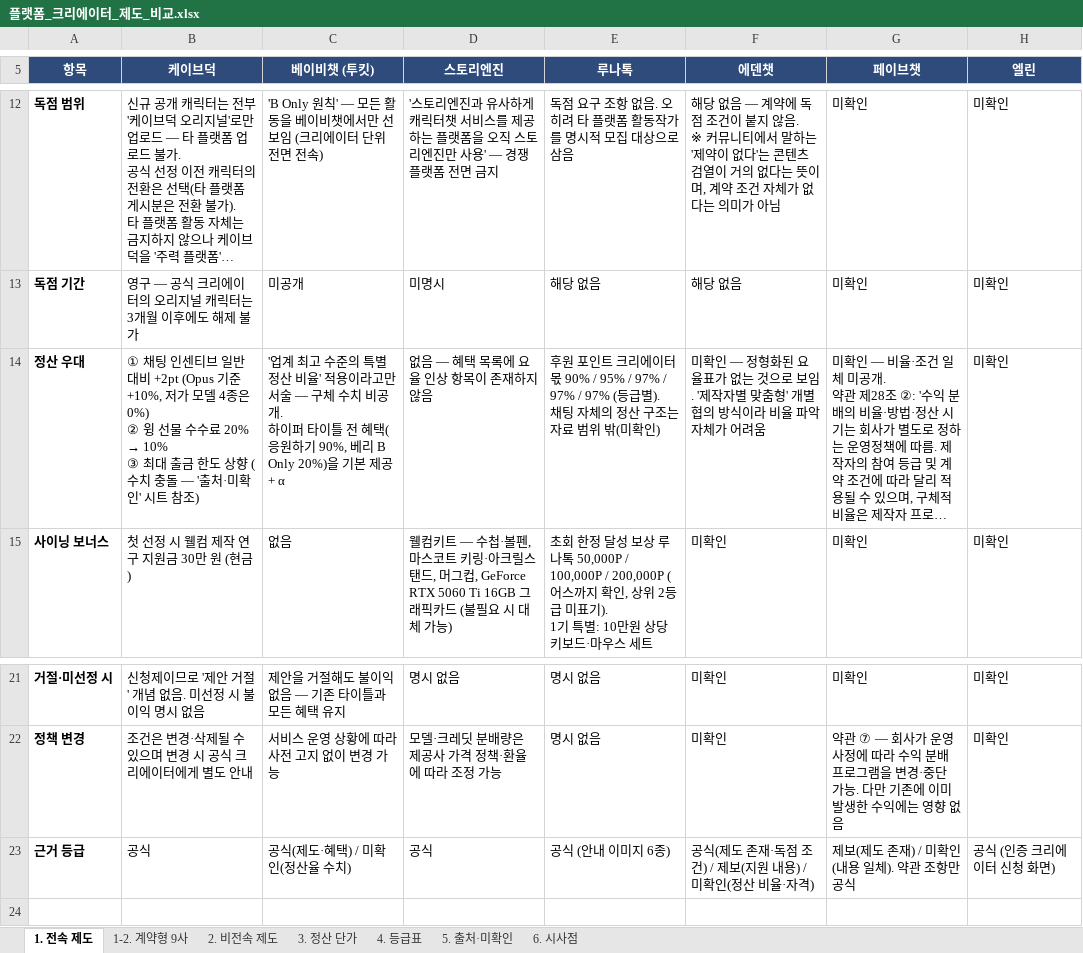
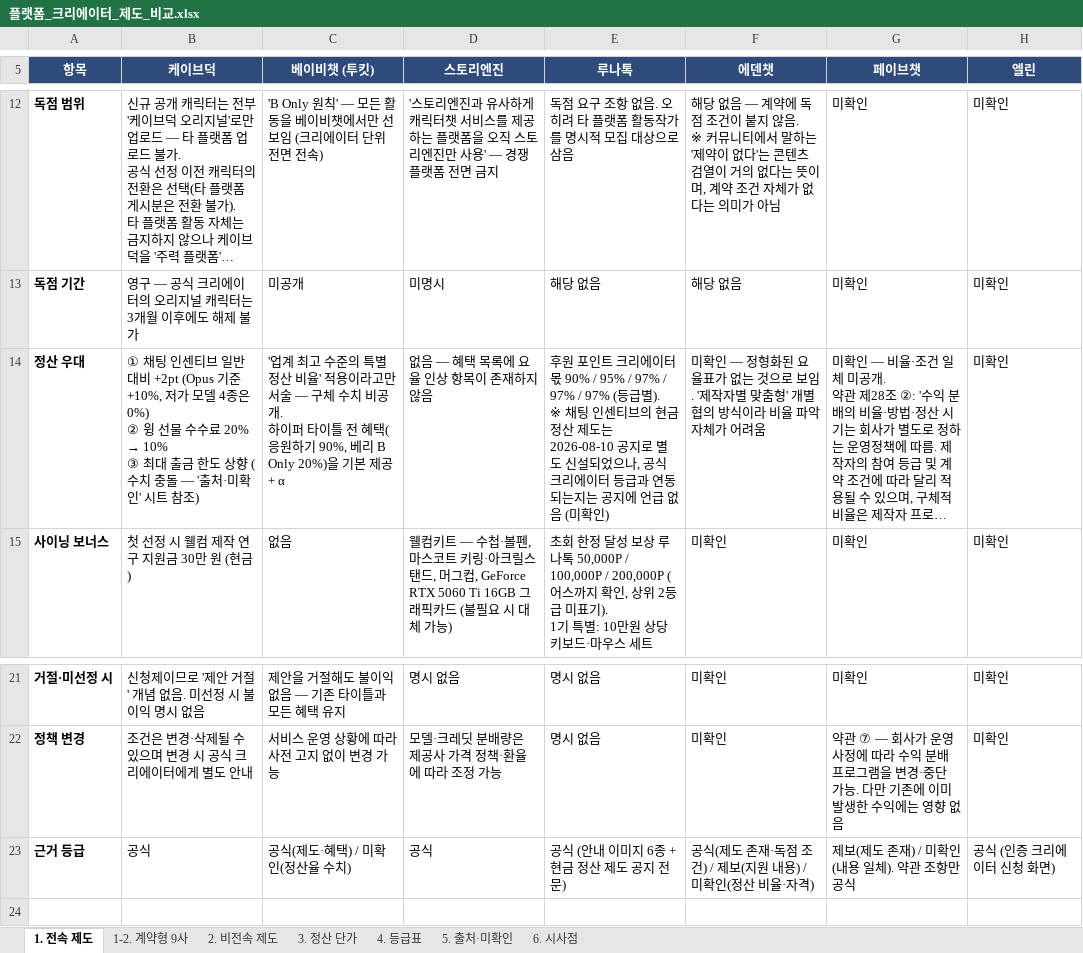
Before and after one commit to effie-cp/-, an Excel workbook: research/platform-creator/플랫폼_크리에이터_제도_비교.xlsx, sheet 1. 전속 제도, drawn as a sheet; only a part is shown, gaps mark what is left out; long unchanged cells end in …; values as stored, in another font and other column widths than the file's, no borders; ↵ is a line break in a cell; the diff names each change by its address in the sheet, - before the commit and + after, or states it on an @@ line.

```diff
--- a/research/platform-creator/플랫폼_크리에이터_제도_비교.xlsx (sheet 1. 전속 제도)
+++ b/research/platform-creator/플랫폼_크리에이터_제도_비교.xlsx (sheet 1. 전속 제도)
-E14 (루나톡): …등급별). ↵ 채팅 자체의 정산 구조는 자료 범위 밖(미확인…
+E14 (루나톡): …등급별). ↵ ※ 채팅 인센티브의 현금 정산 제도는 2026-08-10 공지로 별도 신설되었으나, 공식 크리에이터 등급과 연동되는지는 공지에 언급 없음 (미확인…
-E23 (루나톡): 공식 (안내 이미지 6종)
+E23 (루나톡): 공식 (안내 이미지 6종 + 현금 정산 제도 공지 전문)
```
Also changed, not shown: sheet 3. 정산 단가, sheet 6. 시사점, sheet 5. 출처·미확인, sheet 2. 비전속 제도, sheet 4. 등급표, formulas that keep their value, 3 other files.
